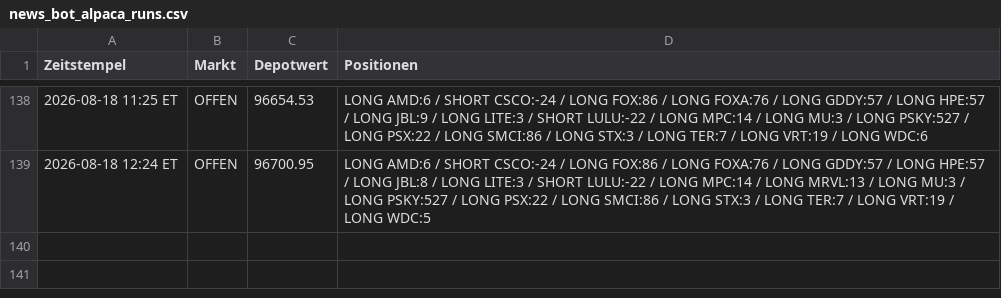
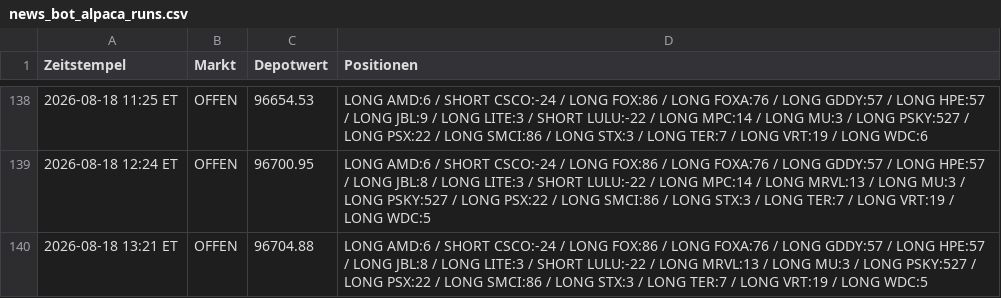
Before and after one commit to PatrickGerisch/NewsBot, a CSV file: news_bot_alpaca_runs.csv, drawn as a sheet; only a part is shown, gaps mark what is left out.

```diff
--- a/news_bot_alpaca_runs.csv
+++ b/news_bot_alpaca_runs.csv
@@ -139 +139,2 @@ Zeitstempel,Markt,Depotwert,Positionen
 2026-08-18 12:24 ET,OFFEN,96700.95,LONG AMD:6 / SHORT CSCO:-24 / LONG FOX:86 / LONG FOXA:76 / LONG GDDY:57 / LONG HPE:57 / LONG JBL:8 / LONG LITE:3 / SHORT LULU:-22 / LONG MPC:14 / LONG MRVL:13 / LONG MU:3 / LONG PSKY:527 / LONG PSX:22 / LONG SMCI:86 / LONG STX:3 / LONG TER:7 / LONG VRT:19 / LONG WDC:5
+2026-08-18 13:21 ET,OFFEN,96704.88,LONG AMD:6 / SHORT CSCO:-24 / LONG FOX:86 / LONG FOXA:76 / LONG GDDY:57 / LONG HPE:57 / LONG JBL:8 / LONG LITE:3 / SHORT LULU:-22 / LONG MRVL:13 / LONG MU:3 / LONG PSKY:527 / LONG PSX:22 / LONG SMCI:86 / LONG STX:3 / LONG TER:7 / LONG VRT:19 / LONG WDC:5
```
Also changed, not shown: arena_history.csv, bot_history.csv, 11 other files.
